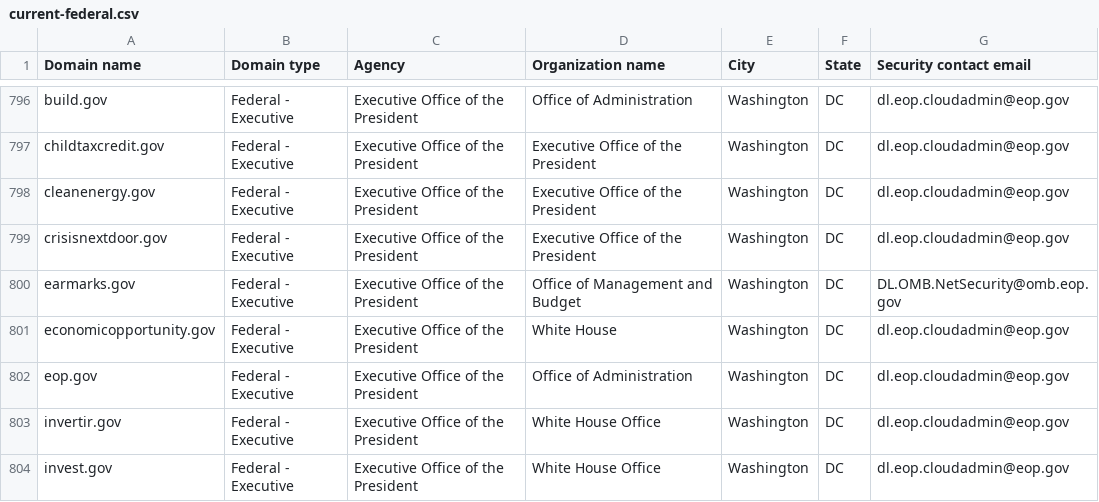
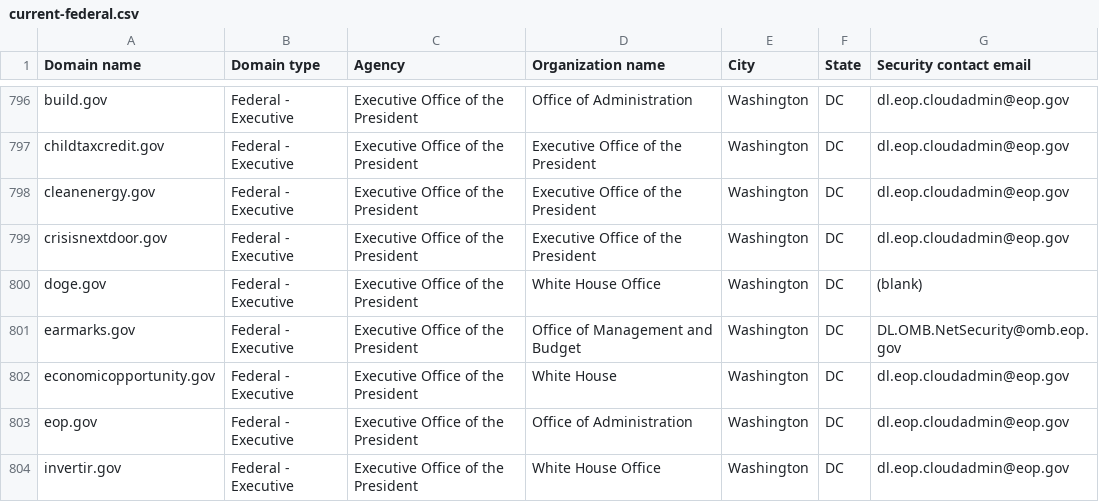
Before and after one commit to LadyPhoeynix/dotgov-data, a CSV file: current-federal.csv, drawn as a sheet; only a part is shown, gaps mark what is left out; the shorter side is filled out with more unchanged rows.

Commit message:
Flat: latest data (2025-01-21T06:32:29.555Z) {   "date": "2025-01-21T06:32:29.555Z",   "files": [     {       "name": "current-federal.csv",       "deltaBytes": 105,       "source": "https://manage.get.gov/api/v1/get-report/current-federal"     },     {       "name": "current-full.csv",       "deltaBytes": 674,       "source": "https://manage.get.gov/api/v1/get-report/current-full"     }   ] }

```diff
--- a/current-federal.csv
+++ b/current-federal.csv
@@ -799,2 +799,3 @@ cleanenergy.gov,Federal - Executive,Executive Office of the President,Executive
 crisisnextdoor.gov,Federal - Executive,Executive Office of the President,Executive Office of the President,Washington,DC,dl.eop.cloudadmin@eop.gov
+doge.gov,Federal - Executive,Executive Office of the President,White House Office,Washington,DC,(blank)
 earmarks.gov,Federal - Executive,Executive Office of the President,Office of Management and Budget,Washington,DC,DL.OMB.NetSecurity@omb.eop.gov
```
Also changed, not shown: 1 other file.
